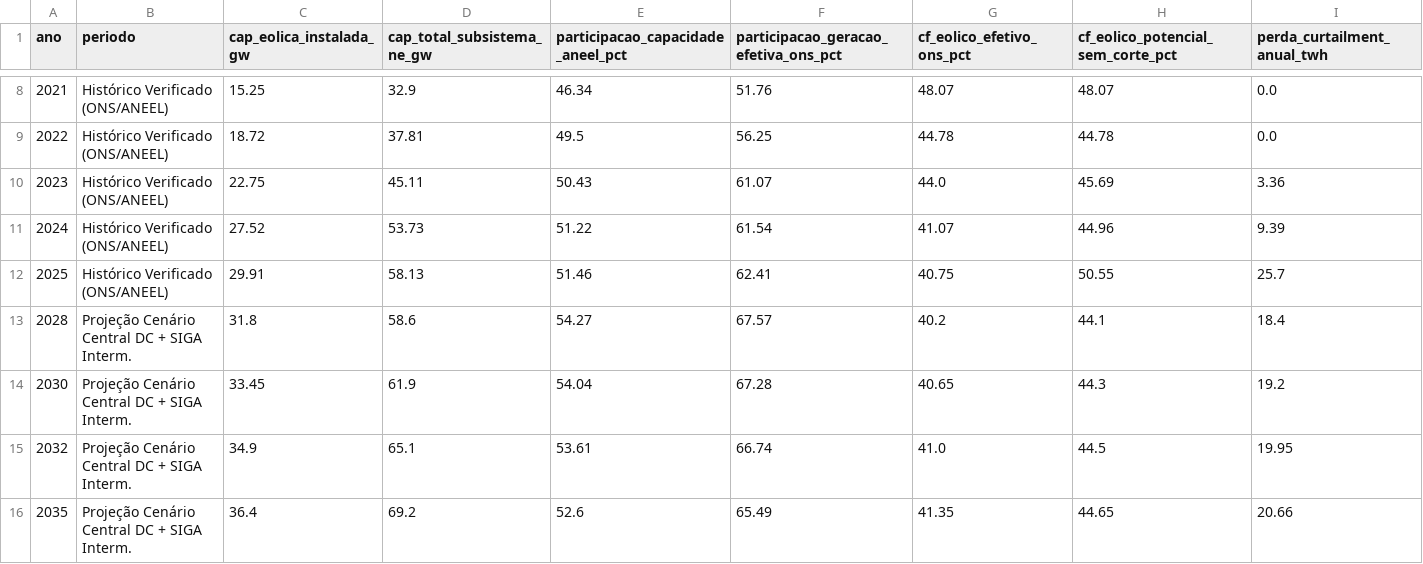
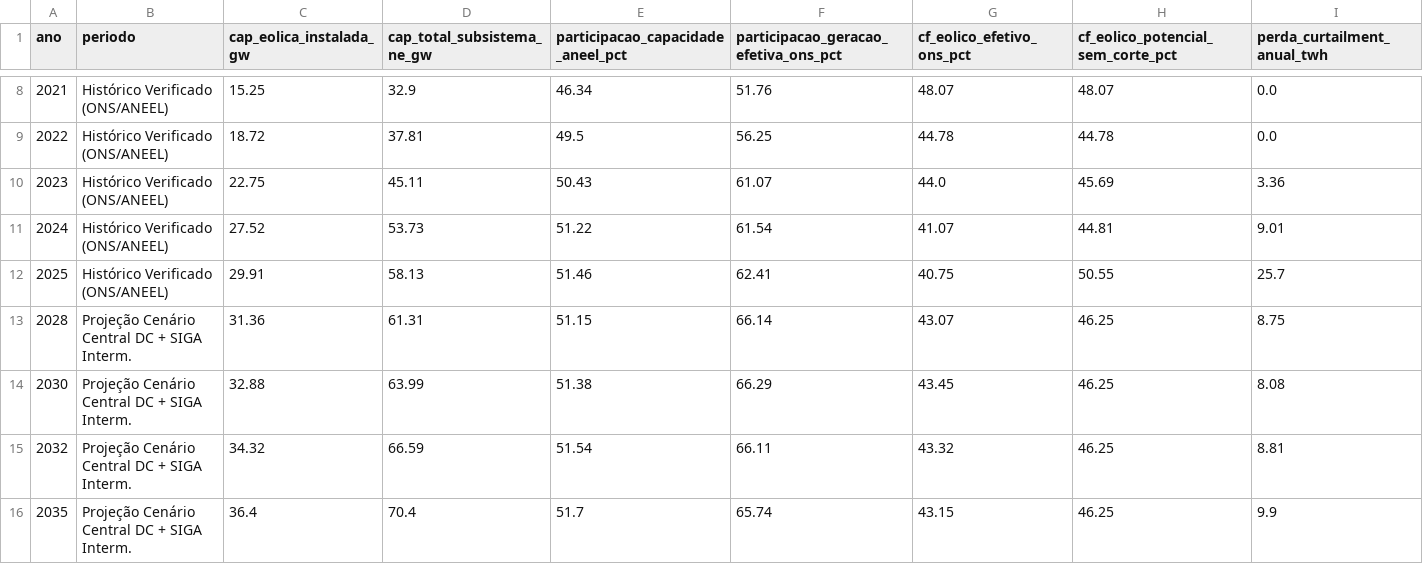
Before and after one commit to Mekepi/Data-Center--Eolicas-NE, a CSV file: reports/indicadores_participacao_eolica_aneel_vs_ons_2015_2035.csv, drawn as a sheet; only a part is shown, gaps mark what is left out.

```diff
--- a/reports/indicadores_participacao_eolica_aneel_vs_ons_2015_2035.csv
+++ b/reports/indicadores_participacao_eolica_aneel_vs_ons_2015_2035.csv
@@ -10,7 +10,7 @@ ano,periodo,cap_eolica_instalada_gw,cap_total_subsistema_ne_gw,participacao_capa
 2023,Histórico Verificado (ONS/ANEEL),22.75,45.11,50.43,61.07,44.0,45.69,3.36
-2024,Histórico Verificado (ONS/ANEEL),27.52,53.73,51.22,61.54,41.07,44.96,9.39
+2024,Histórico Verificado (ONS/ANEEL),27.52,53.73,51.22,61.54,41.07,44.81,9.01
 2025,Histórico Verificado (ONS/ANEEL),29.91,58.13,51.46,62.41,40.75,50.55,25.7
-2028,Projeção Cenário Central DC + SIGA Interm.,31.8,58.6,54.27,67.57,40.2,44.1,18.4
-2030,Projeção Cenário Central DC + SIGA Interm.,33.45,61.9,54.04,67.28,40.65,44.3,19.2
-2032,Projeção Cenário Central DC + SIGA Interm.,34.9,65.1,53.61,66.74,41.0,44.5,19.95
-2035,Projeção Cenário Central DC + SIGA Interm.,36.4,69.2,52.6,65.49,41.35,44.65,20.66
+2028,Projeção Cenário Central DC + SIGA Interm.,31.36,61.31,51.15,66.14,43.07,46.25,8.75
+2030,Projeção Cenário Central DC + SIGA Interm.,32.88,63.99,51.38,66.29,43.45,46.25,8.08
+2032,Projeção Cenário Central DC + SIGA Interm.,34.32,66.59,51.54,66.11,43.32,46.25,8.81
+2035,Projeção Cenário Central DC + SIGA Interm.,36.4,70.4,51.7,65.74,43.15,46.25,9.9
```
Also changed, not shown: data/processed/predicoes_2025_modelo_a.csv, data/scenarios/matriz_cenarios_dc_eolica_2026_2035.csv, 26 other files.
